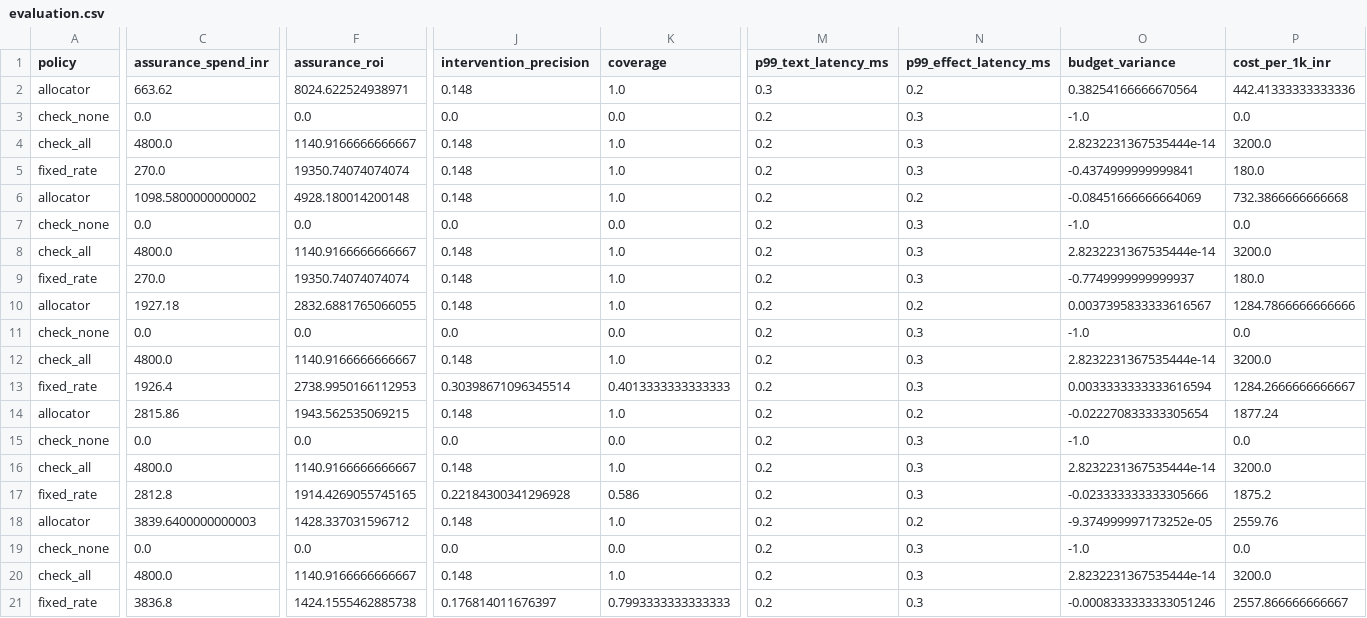
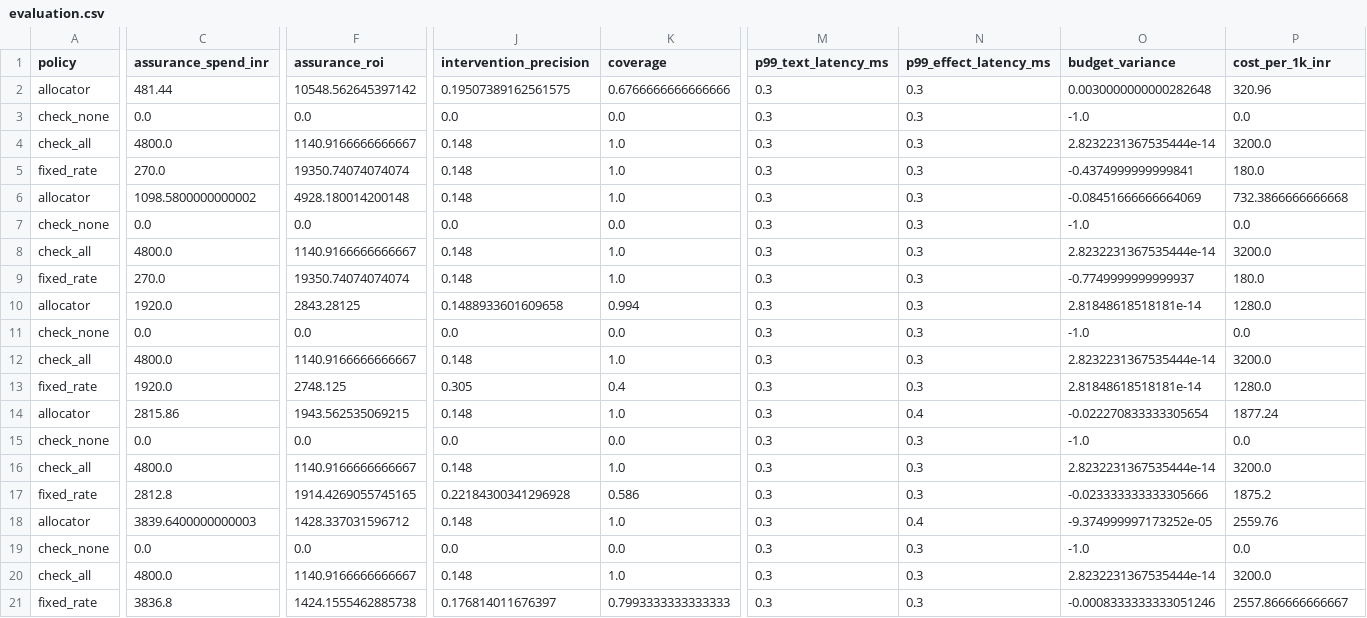
Before and after one commit to Advait-Pathak9222/BurningShadows, a CSV file: reports/evaluation.csv, drawn as a sheet; only a part is shown, gaps mark what is left out; removed rows and columns are numbered as before the commit, all else as after; rows hold the shown columns only; the diff covers the shown part only; the diff names each change by its address in the sheet, - before the commit and + after, or states it on an @@ line.

```diff
--- a/reports/evaluation.csv
+++ b/reports/evaluation.csv
-row 2: allocator | 663.62 | 8024.622524938971 | 0.148 | 1.0 | 0.3 | 0.2 | 0.38254166666670564 | 442.41333333333336
+row 2: allocator | 481.44 | 10548.562645397142 | 0.19507389162561575 | 0.6766666666666666 | 0.3 | 0.3 | 0.0030000000000282648 | 320.96
-M3:M21 (p99_text_latency_ms): 0.2
+M3:M21 (p99_text_latency_ms): 0.3
-N6 (p99_effect_latency_ms): 0.2
+N6 (p99_effect_latency_ms): 0.3
-C10 (assurance_spend_inr): 1927.18
+C10 (assurance_spend_inr): 1920.0
-F10 (assurance_roi): 2832.6881765066055
+F10 (assurance_roi): 2843.28125
-J10 (intervention_precision): 0.148
+J10 (intervention_precision): 0.1488933601609658
-K10 (coverage): 1.0
+K10 (coverage): 0.994
-N10 (p99_effect_latency_ms): 0.2
+N10 (p99_effect_latency_ms): 0.3
-O10 (budget_variance): 0.0037395833333616567
+O10 (budget_variance): 2.81848618518181e-14
-P10 (cost_per_1k_inr): 1284.7866666666666
+P10 (cost_per_1k_inr): 1280.0
-C13 (assurance_spend_inr): 1926.4
+C13 (assurance_spend_inr): 1920.0
-F13 (assurance_roi): 2738.9950166112953
+F13 (assurance_roi): 2748.125
-J13 (intervention_precision): 0.30398671096345514
+J13 (intervention_precision): 0.305
-K13 (coverage): 0.4013333333333333
+K13 (coverage): 0.4
-O13 (budget_variance): 0.0033333333333616594
+O13 (budget_variance): 2.81848618518181e-14
-P13 (cost_per_1k_inr): 1284.2666666666667
+P13 (cost_per_1k_inr): 1280.0
-N14 (p99_effect_latency_ms): 0.2
+N14 (p99_effect_latency_ms): 0.4
-N18 (p99_effect_latency_ms): 0.2
+N18 (p99_effect_latency_ms): 0.4
```
Also changed, not shown: 17 edited cells elsewhere in this file, 16 other files.
